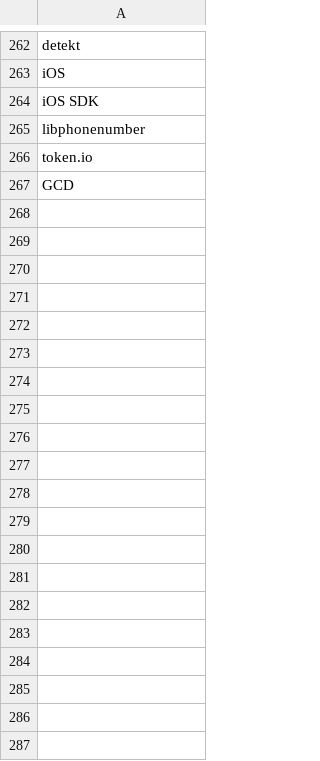
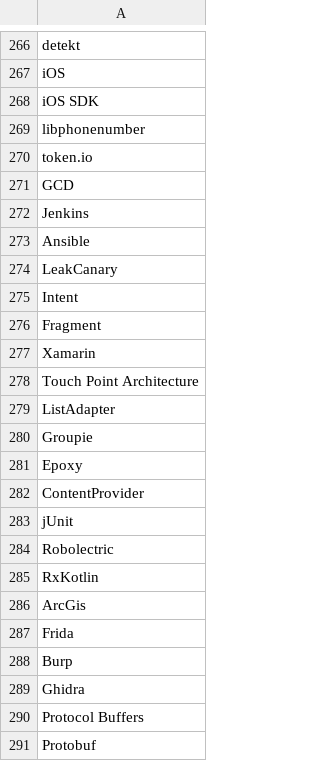
Before and after one commit to muteKey/tech-requirements, a CSV file: stats/mobile-tech.csv (was stats/tech.csv), drawn as a sheet; only a part is shown, gaps mark what is left out; the diff covers the shown part only; the diff names each change by its address in the sheet, - before the commit and + after, or states it on an @@ line.

```diff
--- a/stats/tech.csv
+++ b/stats/mobile-tech.csv
+row 272: Jenkins
+row 273: Ansible
+row 274: LeakCanary
+row 275: Intent
+row 276: Fragment
+row 277: Xamarin
+row 278: Touch Point Architecture
+row 279: ListAdapter
+row 280: Groupie
+row 281: Epoxy
+row 282: ContentProvider
+row 283: jUnit
+row 284: Robolectric
+row 285: RxKotlin
+row 286: ArcGis
+row 287: Frida
+row 288: Burp
+row 289: Ghidra
+row 290: Protocol Buffers
+row 291: Protobuf
```
Also changed, not shown: 46 added rows and 2 removed rows elsewhere in this file, stats/BA_Skills.csv, 22 other files.
